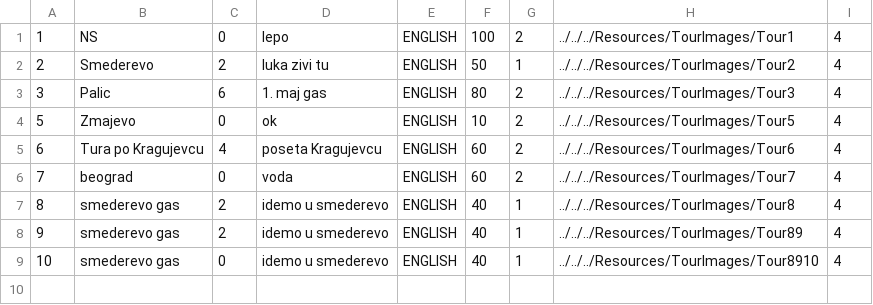
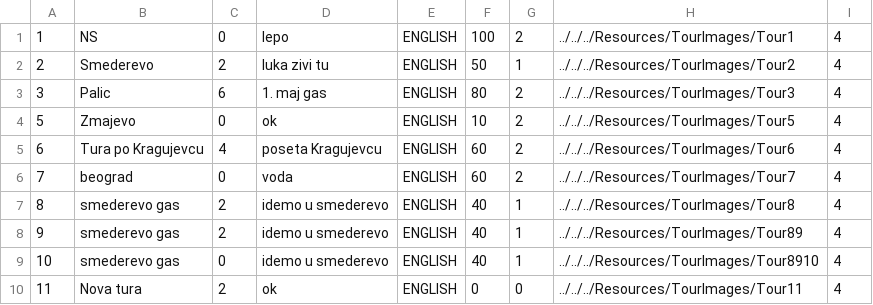
Before and after one commit to kzi-nastava/sims-ra-2024-group-5-team-d, a CSV file: Resources/Data/tours.csv, drawn as a sheet.

Commit message:
Reviews shown on finished tours, pie chart binding and voucher model and repositories

```diff
--- a/Resources/Data/tours.csv
+++ b/Resources/Data/tours.csv
@@ -9 +9,2 @@
 10|smederevo gas|0|idemo u smederevo|ENGLISH|40|1|../../../Resources/TourImages/Tour8910|4
+11|Nova tura|2|ok|ENGLISH|0|0|../../../Resources/TourImages/Tour11|4
```
Also changed, not shown: 35 other files.
